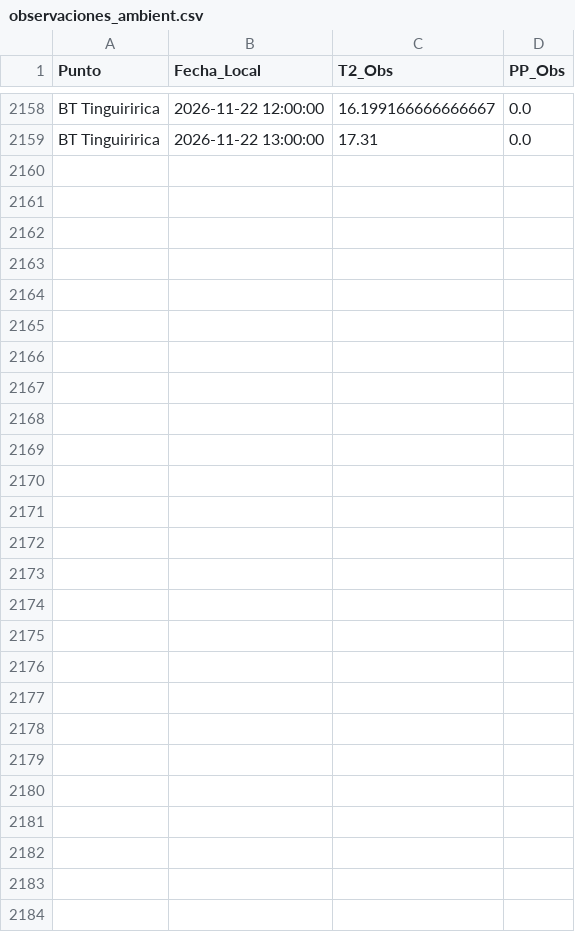
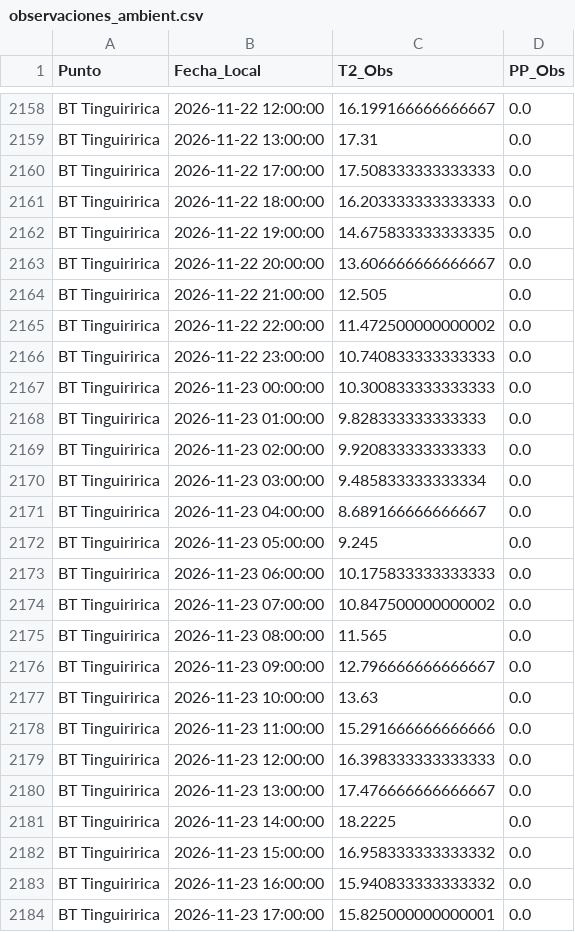
Before and after one commit to robleiva/pronostico-tinguiririca, a CSV file: historico/observaciones_ambient.csv, drawn as a sheet; only a part is shown, gaps mark what is left out; the diff covers the shown part only; the diff names each change by its address in the sheet, - before the commit and + after, or states it on an @@ line.

```diff
--- a/historico/observaciones_ambient.csv
+++ b/historico/observaciones_ambient.csv
+row 2160: BT Tinguiririca | 2026-11-22 17:00:00 | 17.508333333333333 | 0.0
+row 2161: BT Tinguiririca | 2026-11-22 18:00:00 | 16.203333333333333 | 0.0
+row 2162: BT Tinguiririca | 2026-11-22 19:00:00 | 14.675833333333335 | 0.0
+row 2163: BT Tinguiririca | 2026-11-22 20:00:00 | 13.606666666666667 | 0.0
+row 2164: BT Tinguiririca | 2026-11-22 21:00:00 | 12.505 | 0.0
+row 2165: BT Tinguiririca | 2026-11-22 22:00:00 | 11.472500000000002 | 0.0
+row 2166: BT Tinguiririca | 2026-11-22 23:00:00 | 10.740833333333333 | 0.0
+row 2167: BT Tinguiririca | 2026-11-23 00:00:00 | 10.300833333333333 | 0.0
+row 2168: BT Tinguiririca | 2026-11-23 01:00:00 | 9.828333333333333 | 0.0
+row 2169: BT Tinguiririca | 2026-11-23 02:00:00 | 9.920833333333333 | 0.0
+row 2170: BT Tinguiririca | 2026-11-23 03:00:00 | 9.485833333333334 | 0.0
+row 2171: BT Tinguiririca | 2026-11-23 04:00:00 | 8.689166666666667 | 0.0
+row 2172: BT Tinguiririca | 2026-11-23 05:00:00 | 9.245 | 0.0
+row 2173: BT Tinguiririca | 2026-11-23 06:00:00 | 10.175833333333333 | 0.0
+row 2174: BT Tinguiririca | 2026-11-23 07:00:00 | 10.847500000000002 | 0.0
+row 2175: BT Tinguiririca | 2026-11-23 08:00:00 | 11.565 | 0.0
+row 2176: BT Tinguiririca | 2026-11-23 09:00:00 | 12.796666666666667 | 0.0
+row 2177: BT Tinguiririca | 2026-11-23 10:00:00 | 13.63 | 0.0
+row 2178: BT Tinguiririca | 2026-11-23 11:00:00 | 15.291666666666666 | 0.0
+row 2179: BT Tinguiririca | 2026-11-23 12:00:00 | 16.398333333333333 | 0.0
+row 2180: BT Tinguiririca | 2026-11-23 13:00:00 | 17.476666666666667 | 0.0
+row 2181: BT Tinguiririca | 2026-11-23 14:00:00 | 18.2225 | 0.0
+row 2182: BT Tinguiririca | 2026-11-23 15:00:00 | 16.958333333333332 | 0.0
+row 2183: BT Tinguiririca | 2026-11-23 16:00:00 | 15.940833333333332 | 0.0
+row 2184: BT Tinguiririca | 2026-11-23 17:00:00 | 15.825000000000001 | 0.0
```
Also changed, not shown: 5 edited cells elsewhere in this file, 1 other file.
